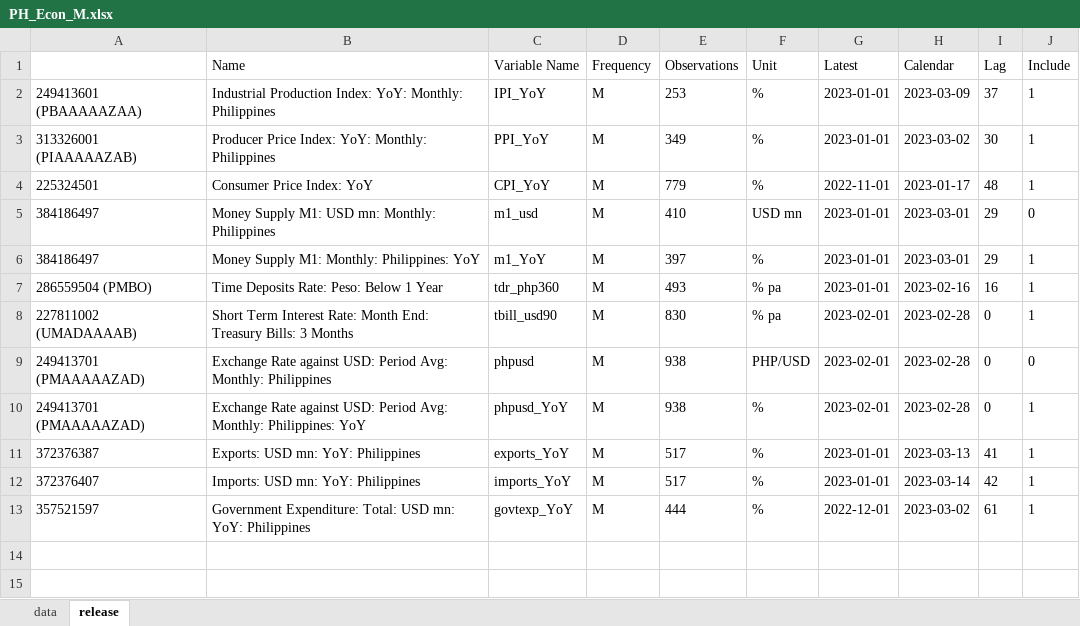
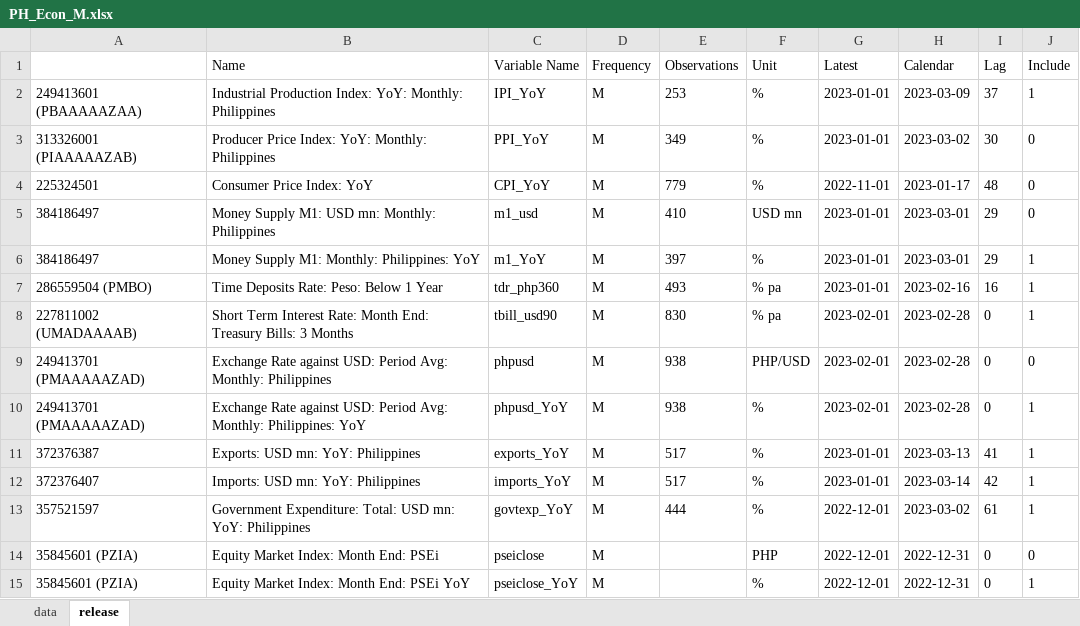
Before and after one commit to tiubenedict/TweetsNowcast, an Excel workbook: data/PH_Econ_M.xlsx, sheet release, drawn as a sheet; values as stored, in another font and other column widths than the file's, no borders; the diff names each change by its address in the sheet, - before the commit and + after, or states it on an @@ line.

Commit message:
Added pseiclose_YoY

```diff
--- a/data/PH_Econ_M.xlsx (sheet release)
+++ b/data/PH_Econ_M.xlsx (sheet release)
-J3:J4 (Include): 1
+J3:J4 (Include): 0
+row 14: 35845601 (PZIA) | Equity Market Index: Month End: PSEi | pseiclose | M |  | PHP | 2022-12-01 | 2022-12-31 | 0 | 0
+row 15: 35845601 (PZIA) | Equity Market Index: Month End: PSEi YoY | pseiclose_YoY | M |  | % | 2022-12-01 | 2022-12-31 | 0 | 1
```
Also changed, not shown: sheet data.
